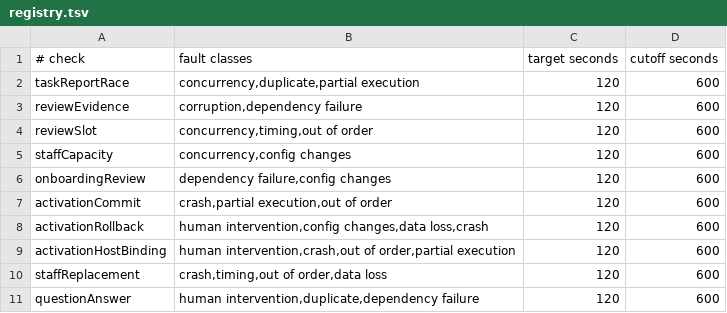
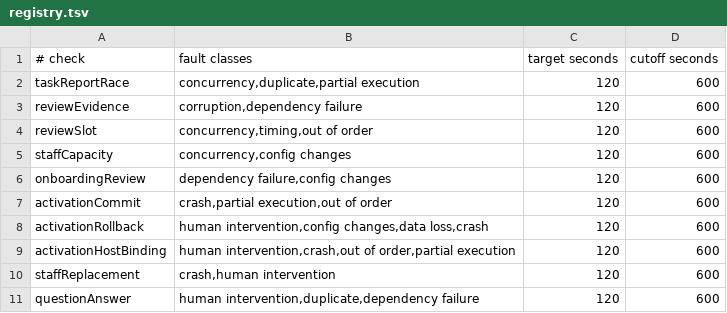
Before and after one commit to nandanugg/aristoteles, a TSV file: core/model/checks/registry.tsv, drawn as a sheet.

```diff
--- a/core/model/checks/registry.tsv
+++ b/core/model/checks/registry.tsv
@@ -9,3 +9,3 @@ activationRollback	human intervention,config changes,data loss,crash	120	600
 activationHostBinding	human intervention,crash,out of order,partial execution	120	600
-staffReplacement	crash,timing,out of order,data loss	120	600
+staffReplacement	crash,human intervention	120	600
 questionAnswer	human intervention,duplicate,dependency failure	120	600
```
Also changed, not shown: 3 other files.
